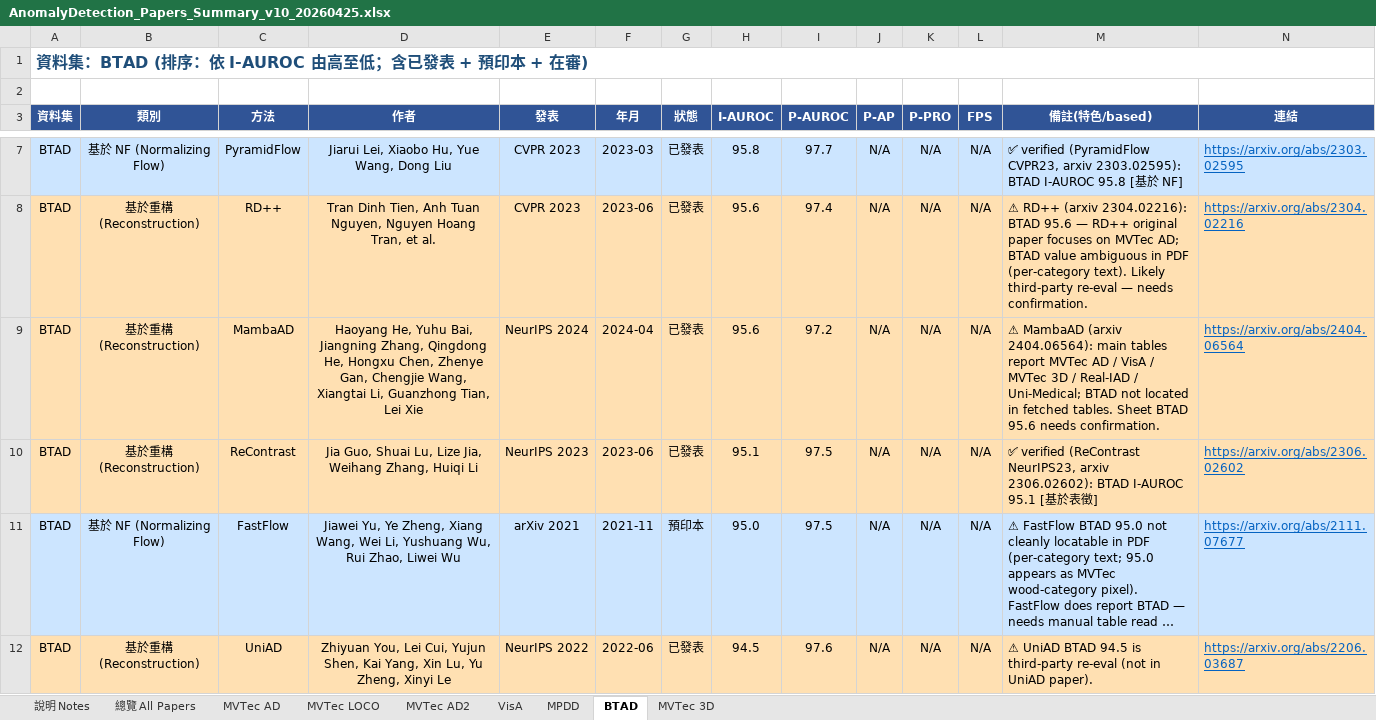
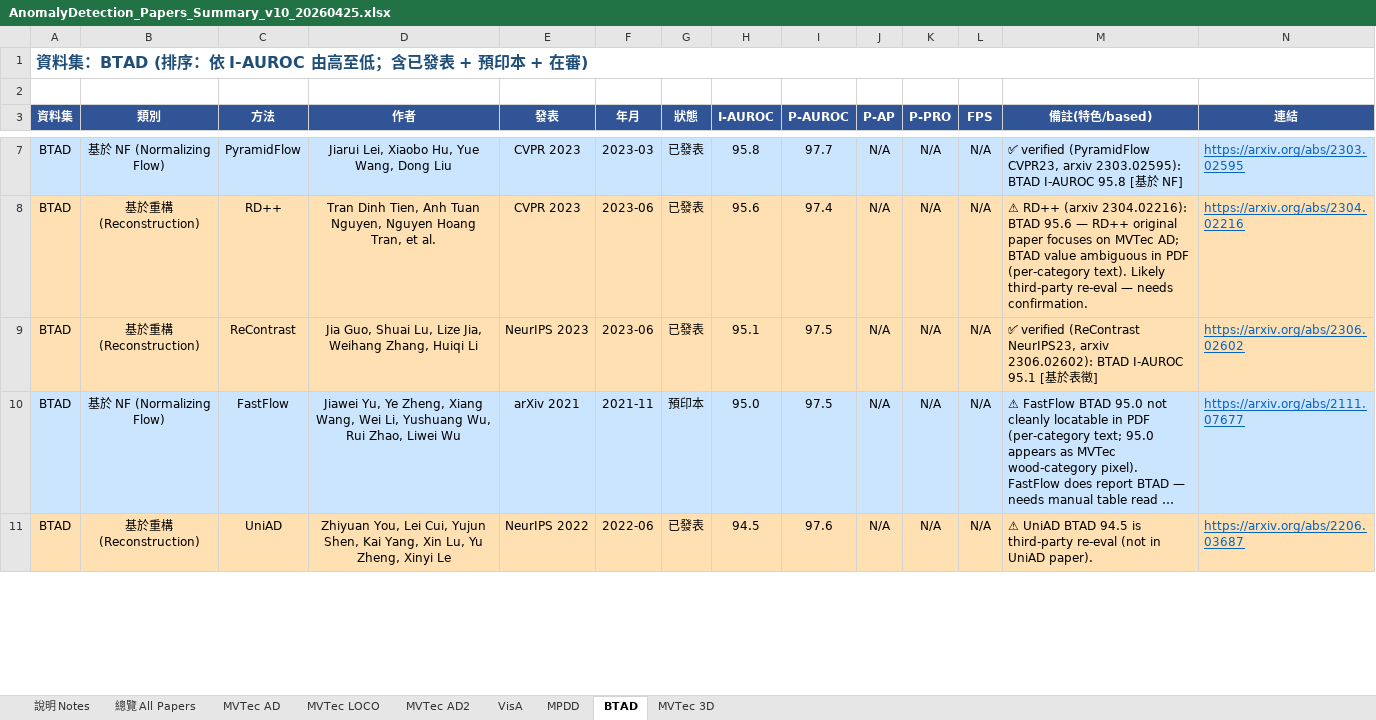
Before and after one commit to 112378074/NTUT-IVI-Lab--SOTA-Literature-Viewer, an Excel workbook: AnomalyDetection_Papers_Summary_v10_20260425.xlsx, sheet BTAD, drawn as a sheet; only a part is shown, gaps mark what is left out; long unchanged cells end in …; values as stored, in another font and other column widths than the file's, no borders; rows hold the shown columns only; the diff covers the shown part only; the diff names each change by its address in the sheet, - before the commit and + after, or states it on an @@ line.

Commit message:
verify AD: Phase A (delete 11 no-source rows) + Phase B (visual table reads: ComAD LOCO 88.8->81.2, HVQ-Trans VisA 91.3->93.2, PRN BTAD 94.7 confirmed, VT-ADL BTAD relabeled PR-AUC 90; deleted MambaAD-BTAD + ReContrast-3D as not-in-paper)

```diff
--- a/AnomalyDetection_Papers_Summary_v10_20260425.xlsx (sheet BTAD)
+++ b/AnomalyDetection_Papers_Summary_v10_20260425.xlsx (sheet BTAD)
-row 9: BTAD | 基於重構 (Reconstruction) | MambaAD | Haoyang He, Yuhu Bai, Jiangning Zhang, Qingdong He, Hongxu Chen, Zhenye Gan, Chengjie Wang, Xiangtai Li, Guanzhong Tian, Lei Xie | NeurIPS 2024 | 2024-04 | 已發表 | 95.6 | 97.2 | N/A | N/A | N/A | ⚠ MambaAD (arxiv 2404.06564): main tables report MVTec AD / VisA / MVTec 3D / Real-IAD / Uni-Medical; BTAD not located in fetched tables. Sheet BTAD 95.6 needs confirmation. | https://arxiv.org/abs/2404.06564
```
Also changed, not shown: 3 edited cells elsewhere in this sheet, sheet VisA, sheet MVTec 3D, sheet MVTec AD, sheet MVTec LOCO, 2 other files.
